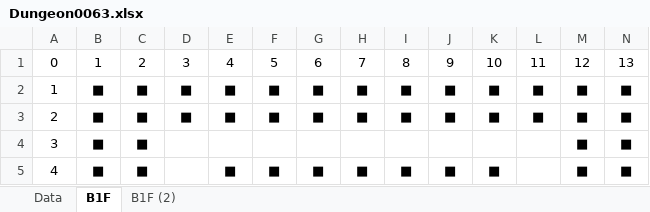
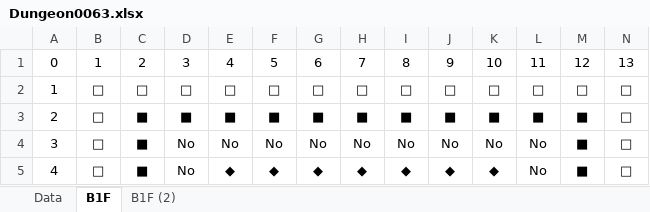
Before and after one commit to seedsclaft/hibikakeut, an Excel workbook: Assets/Data/Dungeon0063.xlsx, sheet B1F, drawn as a sheet; only a part is shown; values as stored, in another font and other column widths than the file's, no borders; the diff covers the shown part only; the diff names each change by its address in the sheet, - before the commit and + after, or states it on an @@ line.

```diff
--- a/Assets/Data/Dungeon0063.xlsx (sheet B1F)
+++ b/Assets/Data/Dungeon0063.xlsx (sheet B1F)
-B2:B5: ■
+B2:B5: □
-C2: ■
+C2: □
-D2: ■
+D2: □
-E2: ■
+E2: □
-F2: ■
+F2: □
-G2: ■
+G2: □
-H2: ■
+H2: □
-I2: ■
+I2: □
-J2: ■
+J2: □
-K2: ■
+K2: □
-L2: ■
+L2: □
-M2: ■
+M2: □
-N2:N5: ■
+N2:N5: □
-D4:D5: (empty)
+D4:D5: No
-E4: (empty)
+E4: No
-F4: (empty)
+F4: No
-G4: (empty)
+G4: No
-H4: (empty)
+H4: No
-I4: (empty)
+I4: No
-J4: (empty)
+J4: No
-K4: (empty)
+K4: No
-L4:L5: (empty)
+L4:L5: No
-E5: ■
+E5: ◆
-F5: ■
+F5: ◆
-G5: ■
+G5: ◆
-H5: ■
+H5: ◆
-I5: ■
+I5: ◆
-J5: ■
+J5: ◆
-K5: ■
+K5: ◆
```
Also changed, not shown: 98 edited cells elsewhere in this sheet, Assets/Data/Dungeon0060.xlsx, Assets/Data/Dungeon0061.xlsx, 20 other files.
